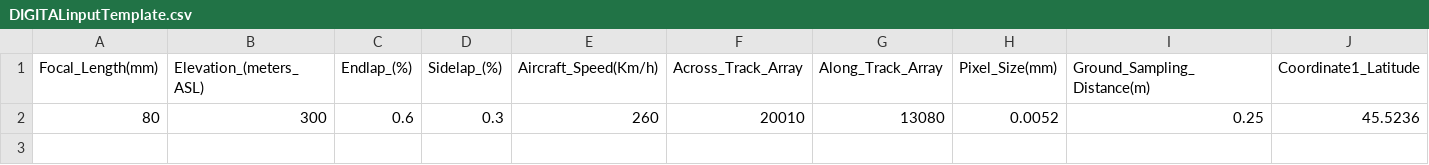
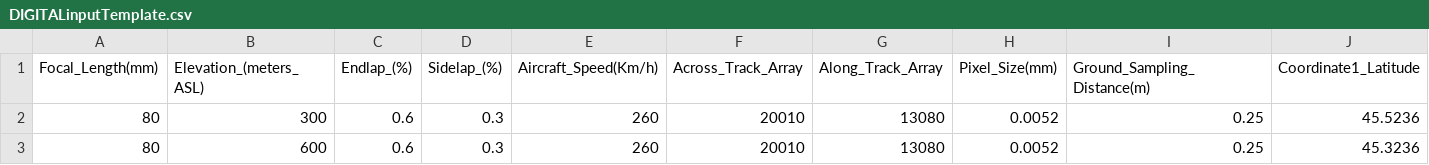
Before and after one commit to kgillingham/flightplan, a CSV file: DIGITALinputTemplate.csv, drawn as a sheet; only a part is shown; rows hold the shown columns only; the diff names each change by its address in the sheet, - before the commit and + after, or states it on an @@ line.

```diff
--- a/DIGITALinputTemplate.csv
+++ b/DIGITALinputTemplate.csv
+row 3: 80 | 600 | 0.6 | 0.3 | 260 | 20010 | 13080 | 0.0052 | 0.25 | 45.3236
```
Also changed, not shown: 1 other file.
